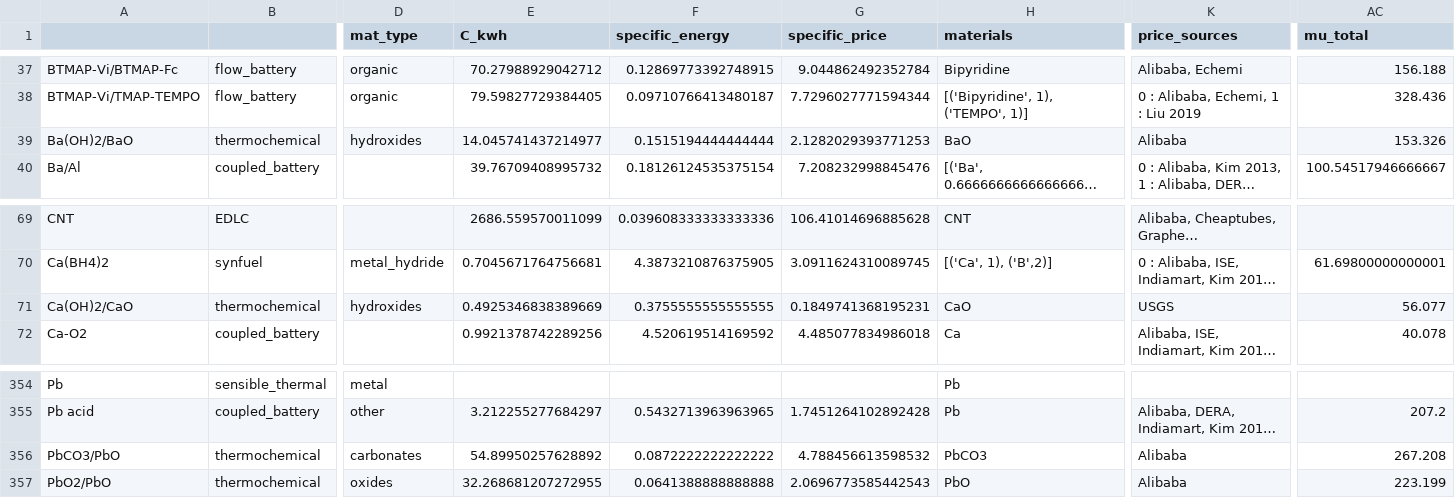
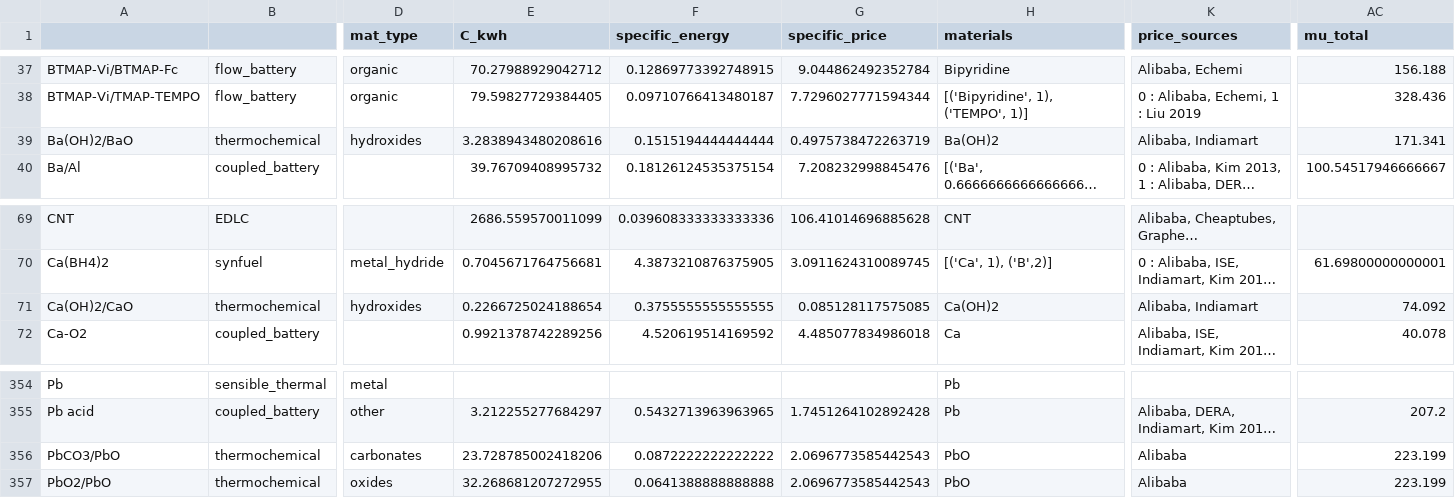
Before and after one commit to energy-storage-analysis/LDES-Survey, a CSV file: cap_cost/data_consolidated/SM_data.csv, drawn as a sheet; only a part is shown, gaps mark what is left out; long unchanged cells end in …; the diff names each change by its address in the sheet, - before the commit and + after, or states it on an @@ line.

Commit message:
update andre thremochemical lookup
use lower price material

```diff
--- a/cap_cost/data_consolidated/SM_data.csv
+++ b/cap_cost/data_consolidated/SM_data.csv
-E39 (C_kwh): 14.045741437214977
+E39 (C_kwh): 3.2838943480208616
-G39 (specific_price): 2.1282029393771253
+G39 (specific_price): 0.4975738472263719
-H39 (materials): BaO
+H39 (materials): Ba(OH)2
-K39 (price_sources): Alibaba
+K39 (price_sources): Alibaba, Indiamart
-AC39 (mu_total): 153.326
+AC39 (mu_total): 171.341
-E71 (C_kwh): 0.4925346838389669
+E71 (C_kwh): 0.2266725024188654
-G71 (specific_price): 0.1849741368195231
+G71 (specific_price): 0.085128117575085
-H71 (materials): CaO
+H71 (materials): Ca(OH)2
-K71 (price_sources): USGS
+K71 (price_sources): Alibaba, Indiamart
-AC71 (mu_total): 56.077
+AC71 (mu_total): 74.092
-E356 (C_kwh): 54.89950257628892
+E356 (C_kwh): 23.728785002418206
-G356 (specific_price): 4.788456613598532
+G356 (specific_price): 2.0696773585442543
-H356 (materials): PbCO3
+H356 (materials): PbO
-AC356 (mu_total): 267.208
+AC356 (mu_total): 223.199
```
Also changed, not shown: cap_cost/data_consolidated/SM_data_all.csv, cap_cost/data_consolidated/mat_data.csv.
